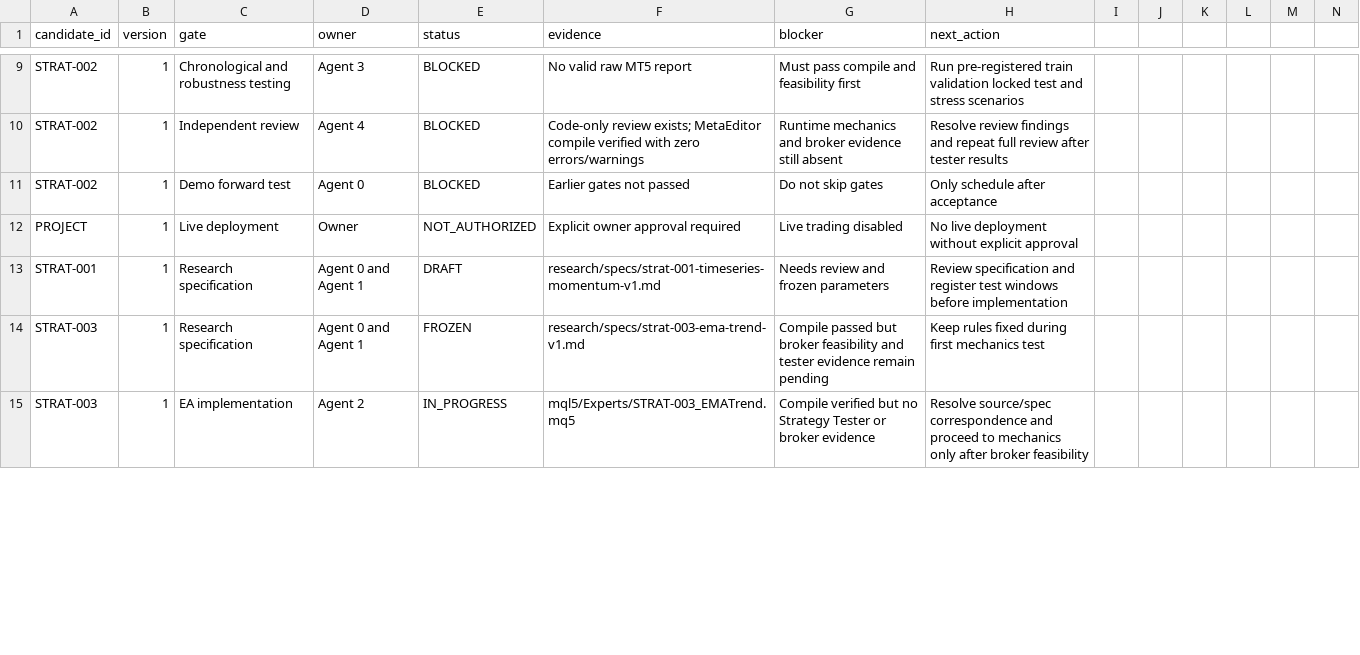
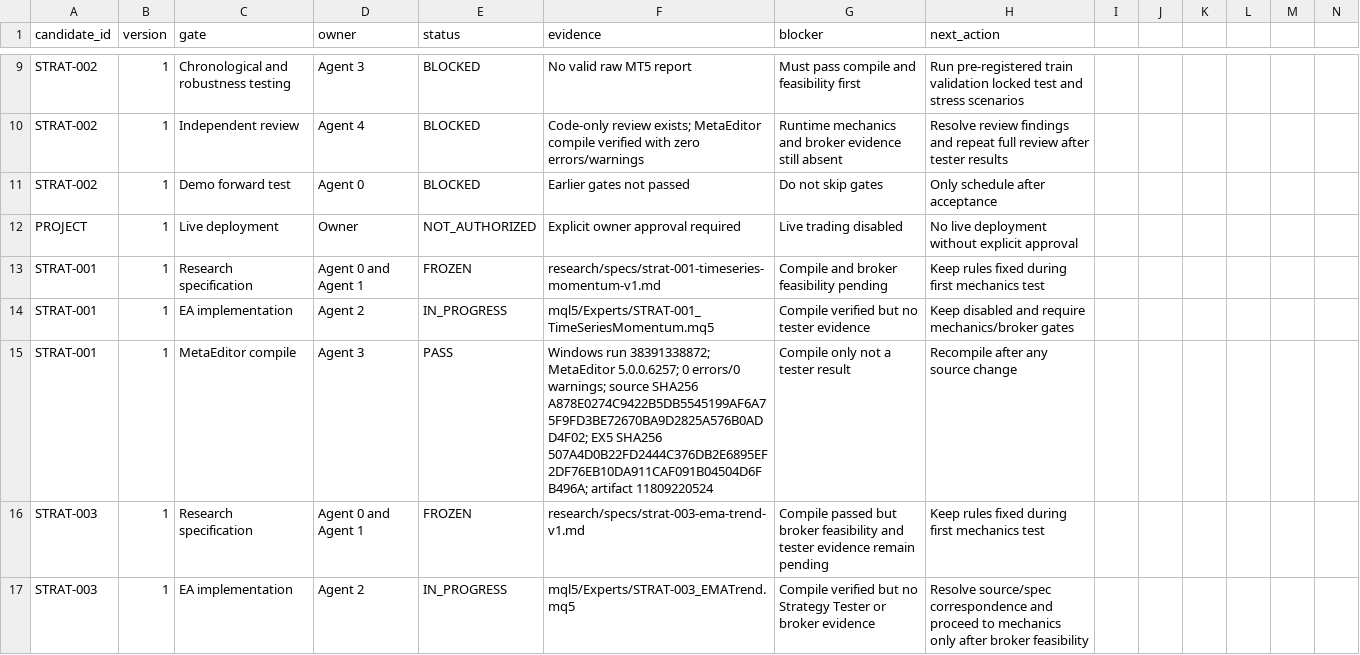
Before and after one commit to ollywheeler-gif/crypto-opportunity-scout, a CSV file: mt5-trading-lab/docs/gate_register.csv, drawn as a sheet; only a part is shown, gaps mark what is left out; rows hold the shown columns only; the diff covers the shown part only; the diff names each change by its address in the sheet, - before the commit and + after, or states it on an @@ line.

Commit message:
Update compile gates for all three verified EAs and latest CI

```diff
--- a/mt5-trading-lab/docs/gate_register.csv
+++ b/mt5-trading-lab/docs/gate_register.csv
-E13 (status): DRAFT
+E13 (status): FROZEN
-G13 (blocker): Needs review and frozen parameters
+G13 (blocker): Compile and broker feasibility pending
-H13 (next_action): Review specification and register test windows before implementation
+H13 (next_action): Keep rules fixed during first mechanics test
+row 14: STRAT-001 | 1 | EA implementation | Agent 2 | IN_PROGRESS | mql5/Experts/STRAT-001_TimeSeriesMomentum.mq5 | Compile verified but no tester evidence | Keep disabled and require mechanics/broker gates
+row 15: STRAT-001 | 1 | MetaEditor compile | Agent 3 | PASS | Windows run 38391338872; MetaEditor 5.0.0.6257; 0 errors/0 warnings; source SHA256 A878E0274C9422B5DB5545199AF6A75F9FD3BE72670BA9D2825A576B0ADD4F02; EX5 SHA256 507A4D0B22FD2444C376DB2E6895EF2DF76EB10DA911CAF091B04504D6FB496A; artifact 11809220524 | Compile only not a tester result | Recompile after any source change
```
Also changed, not shown: 3 edited cells elsewhere in this file.
